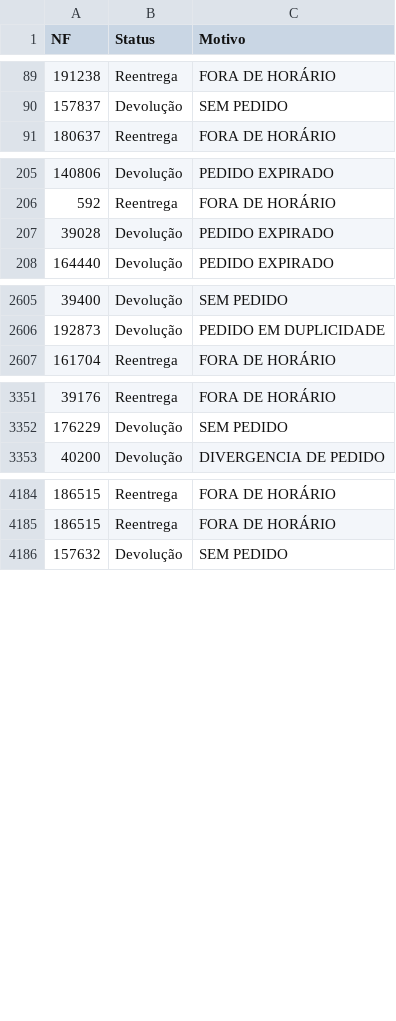
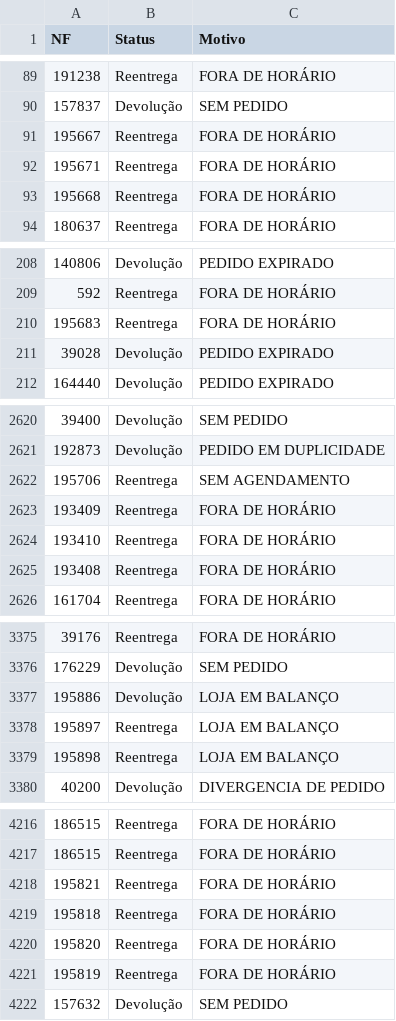
Before and after one commit to DashMonitoramento/Dashboard-Monitoramento-Web, a CSV file: assets/data/sample-data-motivos.csv, drawn as a sheet; only a part is shown, gaps mark what is left out; the diff covers the shown part only.

Commit message:
Atualiza assets/data/sample-data-motivos.csv via script (2026-09-18 13:03)

```diff
--- a/assets/data/sample-data-motivos.csv
+++ b/assets/data/sample-data-motivos.csv
@@ -90,2 +90,5 @@ NF;Status;Motivo
 157837;Devolução;SEM PEDIDO
+195667;Reentrega;FORA DE HORÁRIO
+195671;Reentrega;FORA DE HORÁRIO
+195668;Reentrega;FORA DE HORÁRIO
 180637;Reentrega;FORA DE HORÁRIO
@@ -206,2 +209,3 @@ NF;Status;Motivo
 592;Reentrega;FORA DE HORÁRIO
+195683;Reentrega;FORA DE HORÁRIO
 39028;Devolução;PEDIDO EXPIRADO
@@ -2606,2 +2621,6 @@ NF;Status;Motivo
 192873;Devolução;PEDIDO EM DUPLICIDADE
+195706;Reentrega;SEM AGENDAMENTO
+193409;Reentrega;FORA DE HORÁRIO
+193410;Reentrega;FORA DE HORÁRIO
+193408;Reentrega;FORA DE HORÁRIO
 161704;Reentrega;FORA DE HORÁRIO
@@ -3352,2 +3376,5 @@ NF;Status;Motivo
 176229;Devolução;SEM PEDIDO
+195886;Devolução;LOJA EM BALANÇO
+195897;Reentrega;LOJA EM BALANÇO
+195898;Reentrega;LOJA EM BALANÇO
 40200;Devolução;DIVERGENCIA DE PEDIDO
@@ -4185,2 +4217,6 @@ NF;Status;Motivo
 186515;Reentrega;FORA DE HORÁRIO
+195821;Reentrega;FORA DE HORÁRIO
+195818;Reentrega;FORA DE HORÁRIO
+195820;Reentrega;FORA DE HORÁRIO
+195819;Reentrega;FORA DE HORÁRIO
 157632;Devolução;SEM PEDIDO
```
Also changed, not shown: 24 added rows elsewhere in this file.
